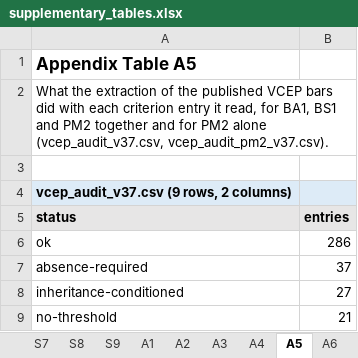
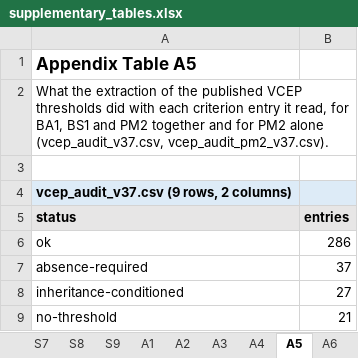
Before and after one commit to Huang-lab/fastVEP, an Excel workbook: manuscript/acmg/supplementary_tables.xlsx, sheet A5, drawn as a sheet; only a part is shown; values as stored, in another font and other column widths than the file's, no borders; the diff names each change by its address in the sheet, - before the commit and + after, or states it on an @@ line.

Commit message:
docs(acmg): stop calling a call that disagrees with ClinVar a missed diagnosis or a false-pathogenic one, and say default and threshold where the text said shipped and bar
The long manuscript named a benign call on a ClinVar pathogenic variant a "missed diagnosis" and the reverse a "false-pathogenic" call, which takes ClinVar to be right.
The draft that the co-authors read says "reference-discordant benign" and "reference-discordant pathogenic" and states that the terms do not imply confirmed errors.
It also says "default" and "threshold", where the long manuscript said "shipped" (a word for a release, when v37 and v38 are runs) and "bar".
BP7's "far boundary" is its "intronic distance", as in the draft and in the figures.

Changed: manuscript.md (196 lines, outside code spans), the README (which also gets a section that says which words the files keep and why), the words that build_tables.py prints (the seven generated tables are rewritten from it), the phrases that verify_numbers.py looks for, and the workbook, whose captions are read from the manuscript.
Rewritten by hand, because a substitution would have said something else: the definition in Section 2.2 (it now says that the terms do not imply a diagnostic error, as the draft does), the rule of Section 2.5 that prefers the safer side (it is now conditional on ClinVar being right), and "not shipped states" in Section 2.3 (versions that the project kept).

Not changed: the columns false_benign and false_pathogenic and the words shipped and bar in data/, the setting names in its knob column, the run names, the scripts, RUN_VERSIONS.md and docs/ACMG.md.
Renaming them would break every script that reads them, so the README says how to read them.

The guards give what they gave before: verify_numbers.py finds 1,725 values in their sentences with 0 failures, build_tables.py --check finds 7 tables and 0 stale, and build_supplement.py --check finds the workbook up to date.

```diff
--- a/manuscript/acmg/supplementary_tables.xlsx (sheet A5)
+++ b/manuscript/acmg/supplementary_tables.xlsx (sheet A5)
-A2: …published VCEP bars did with…
+A2: …published VCEP thresholds did with…
```
Also changed, not shown: sheet Contents, sheet S4, sheet A8, sheet A10, sheet S6, sheet A15, 4 other files.
